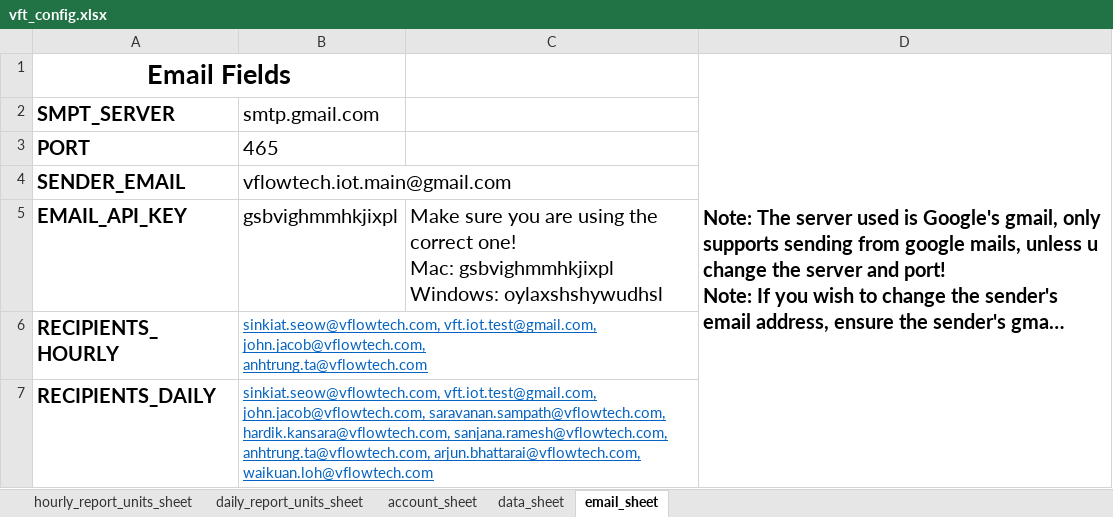
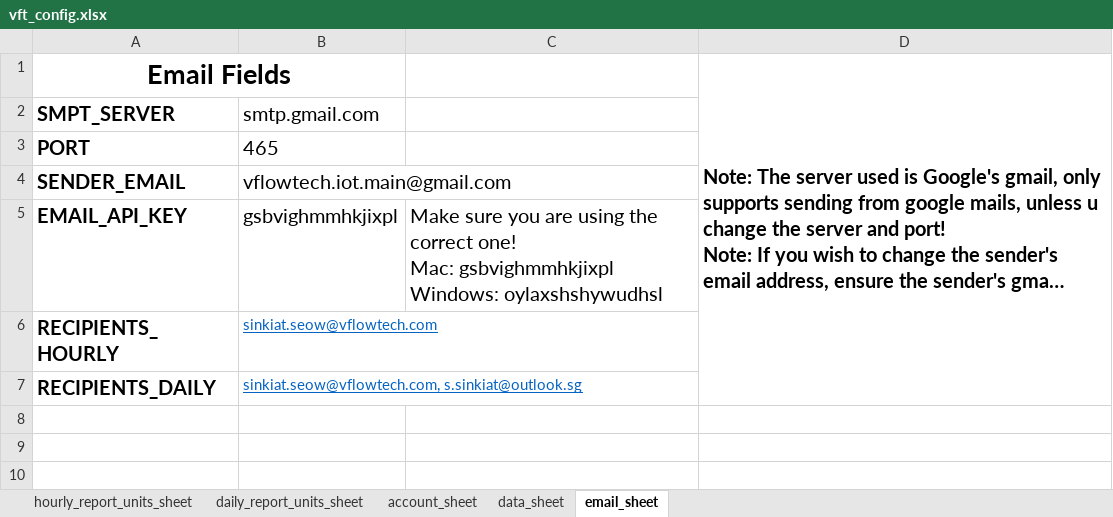
Before and after one commit to SorinoSSK/Intern-IoT-Automated-Daily-Status, an Excel workbook: Continuous Execution/vft_config.xlsx, sheet email_sheet, drawn as a sheet; long unchanged cells end in …; values as stored, in another font and other column widths than the file's, no borders; ↵ is a line break in a cell; the diff names each change by its address in the sheet, - before the commit and + after, or states it on an @@ line.

```diff
--- a/Continuous Execution/vft_config.xlsx (sheet email_sheet)
+++ b/Continuous Execution/vft_config.xlsx (sheet email_sheet)
-B6: sinkiat.seow@vflowtech.com, vft.iot.test@gmail.com, john.jacob@vflowtech.com, ↵ anhtrung.ta@vflowtech.com
+B6: sinkiat.seow@vflowtech.com
-B7: sinkiat.seow@vflowtech.com, vft.iot.test@gmail.com, john.jacob@vflowtech.com, saravanan.sampath@vflowtech.com, hardik.kansara@vflowtech.com, sanjana.ramesh@vflowtech.com, anhtrung.ta@vflowtech.com, arjun.bhattarai@vflowtech.com, waikuan.loh@vflowtech.com
+B7: sinkiat.seow@vflowtech.com, s.sinkiat@outlook.sg
```
Also changed, not shown: 3 other files.
